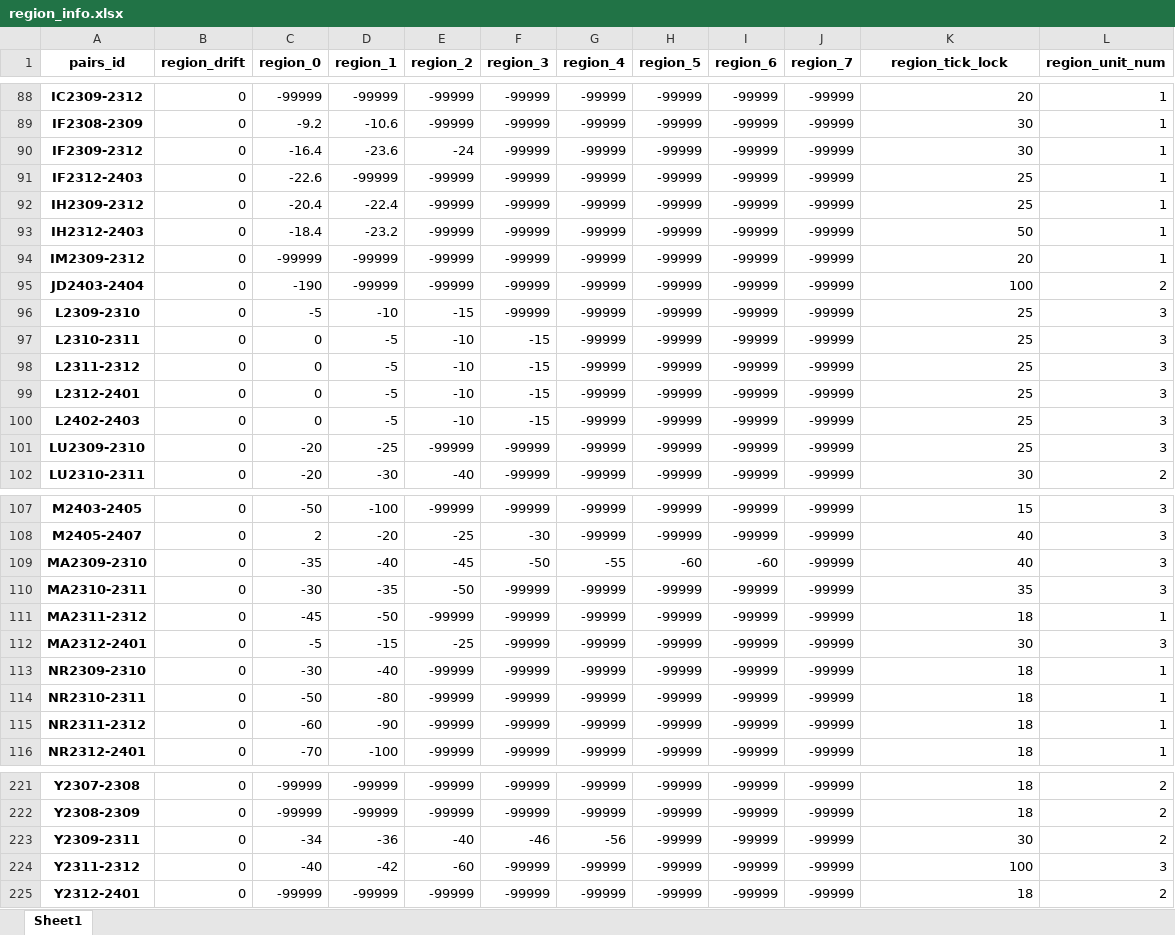
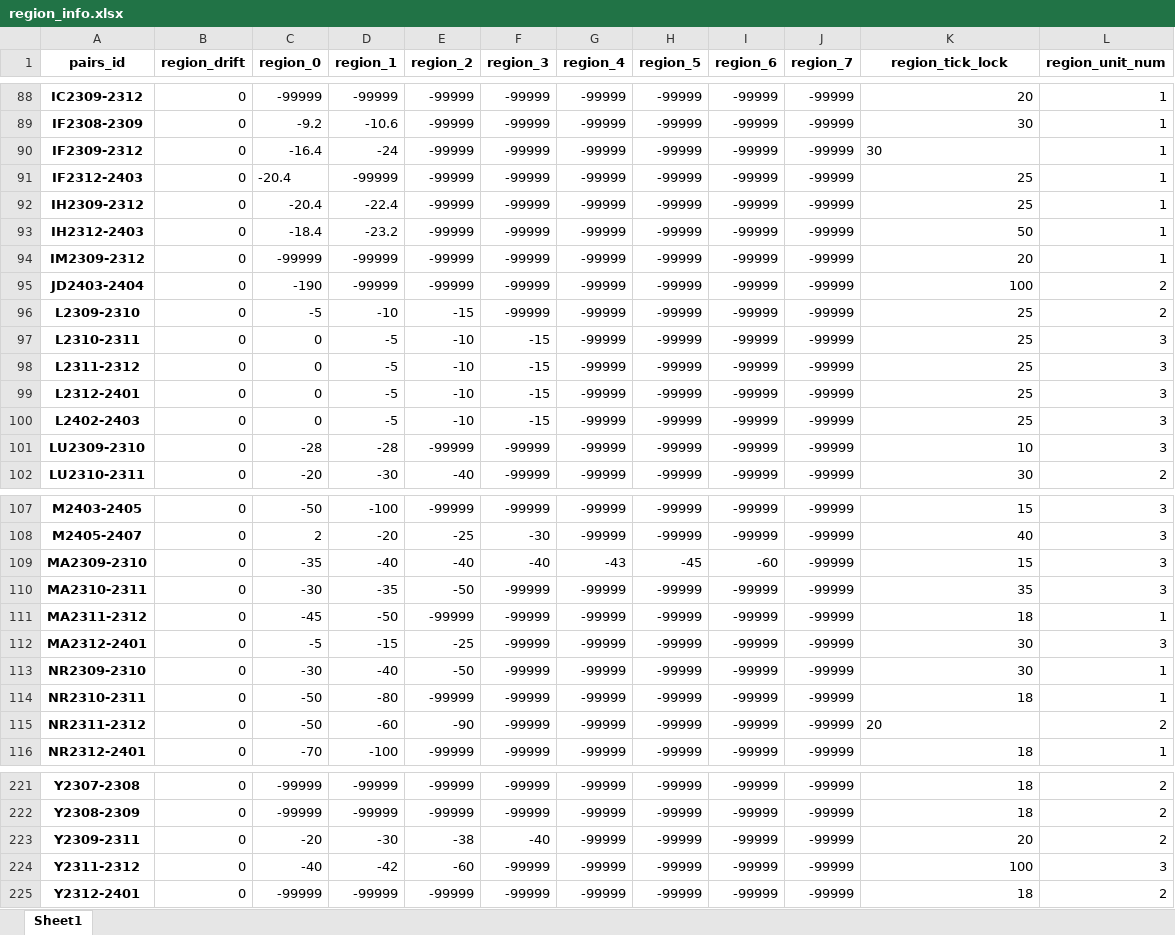
Before and after one commit to qihaiqianqiu/CTA_UI, an Excel workbook: info/region_info.xlsx, sheet Sheet1, drawn as a sheet; only a part is shown, gaps mark what is left out; values as stored, in another font and other column widths than the file's, no borders; the diff covers the shown part only; the diff names each change by its address in the sheet, - before the commit and + after, or states it on an @@ line.

```diff
--- a/info/region_info.xlsx (sheet Sheet1)
+++ b/info/region_info.xlsx (sheet Sheet1)
-D90 (region_1): -23.6
+D90 (region_1): -24
-E90 (region_2): -24
+E90 (region_2): -99999
-K90 alignment: right
+K90 alignment: left
-C91 (region_0): -22.6
+C91 (region_0): -20.4
-L96 (region_unit_num): 3
+L96 (region_unit_num): 2
-C101 (region_0): -20
+C101 (region_0): -28
-D101 (region_1): -25
+D101 (region_1): -28
-K101 (region_tick_lock): 25
+K101 (region_tick_lock): 10
-E109 (region_2): -45
+E109 (region_2): -40
-F109 (region_3): -50
+F109 (region_3): -40
-G109 (region_4): -55
+G109 (region_4): -43
-H109 (region_5): -60
+H109 (region_5): -45
-K109 (region_tick_lock): 40
+K109 (region_tick_lock): 15
-E113 (region_2): -99999
+E113 (region_2): -50
-K113 (region_tick_lock): 18
+K113 (region_tick_lock): 30
-C115 (region_0): -60
+C115 (region_0): -50
-D115 (region_1): -90
+D115 (region_1): -60
-E115 (region_2): -99999
+E115 (region_2): -90
-K115 (region_tick_lock): 18
+K115 (region_tick_lock): 20
-L115 (region_unit_num): 1
+L115 (region_unit_num): 2
-C223 (region_0): -34
+C223 (region_0): -20
-D223 (region_1): -36
+D223 (region_1): -30
-E223 (region_2): -40
+E223 (region_2): -38
-F223 (region_3): -46
+F223 (region_3): -40
-G223 (region_4): -56
+G223 (region_4): -99999
-K223 (region_tick_lock): 30
+K223 (region_tick_lock): 20
```
Also changed, not shown: 10 edited cells elsewhere in this sheet, info/account_info.xlsx, 13 other files.
